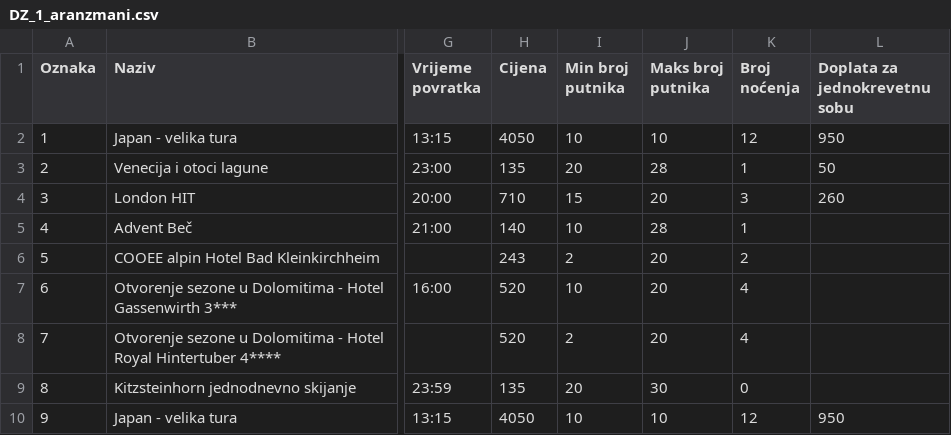
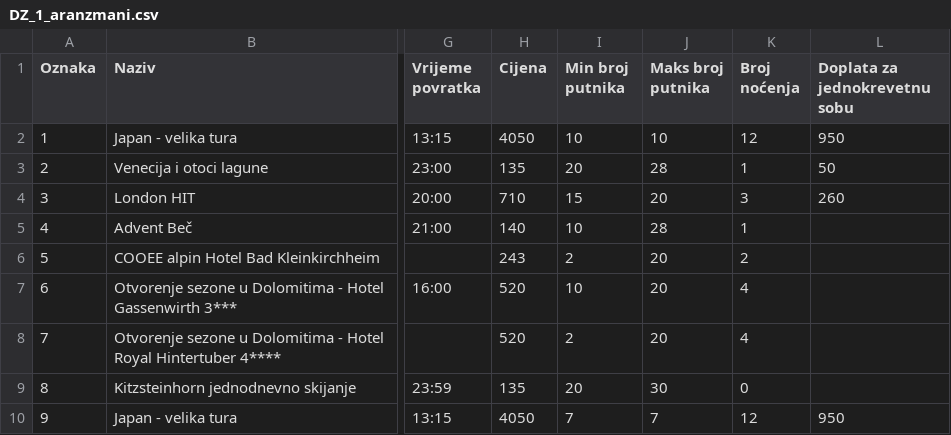
Before and after one commit to dblazevic21/UzDiz, a CSV file: dblazevic21_zadaca_1/DZ_1_aranzmani.csv, drawn as a sheet; only a part is shown, gaps mark what is left out; the diff names each change by its address in the sheet, - before the commit and + after, or states it on an @@ line.

```diff
--- a/dblazevic21_zadaca_1/DZ_1_aranzmani.csv
+++ b/dblazevic21_zadaca_1/DZ_1_aranzmani.csv
-I10 (Min broj putnika): 10
+I10 (Min broj putnika): 7
-J10 (Maks broj putnika): 10
+J10 (Maks broj putnika): 7
```
Also changed, not shown: 1 other file.
